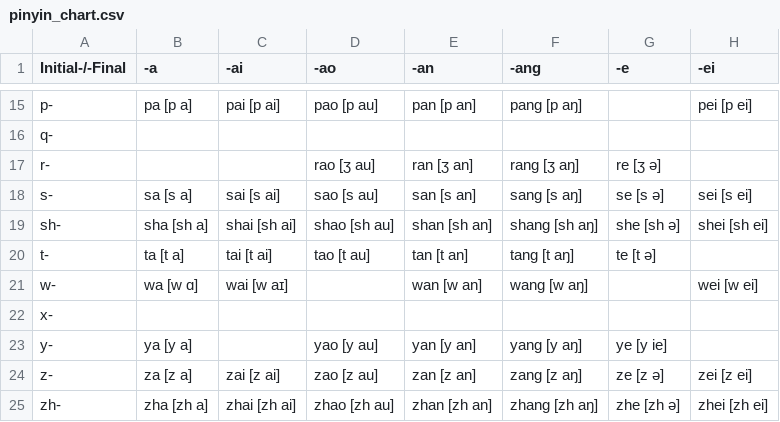
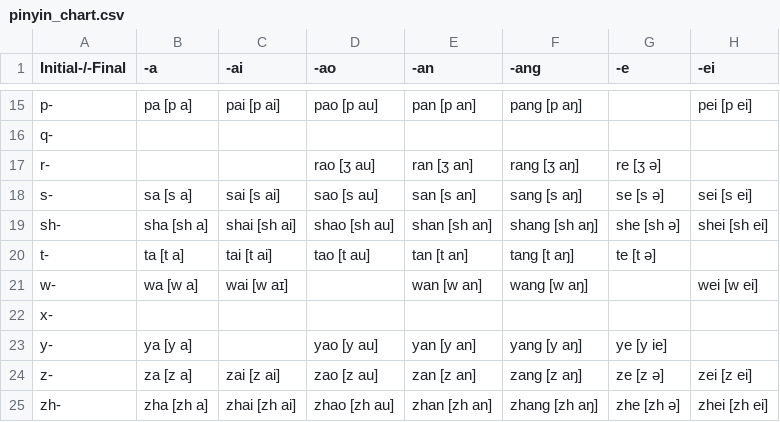
Before and after one commit to speechio/BigCiDian, a CSV file: CN/pinyin_chart.csv, drawn as a sheet; only a part is shown, gaps mark what is left out; the diff names each change by its address in the sheet, - before the commit and + after, or states it on an @@ line.

```diff
--- a/CN/pinyin_chart.csv
+++ b/CN/pinyin_chart.csv
-B21 (-a): wa [w ɑ]
+B21 (-a): wa [w a]
```
Also changed, not shown: 1 other file.
